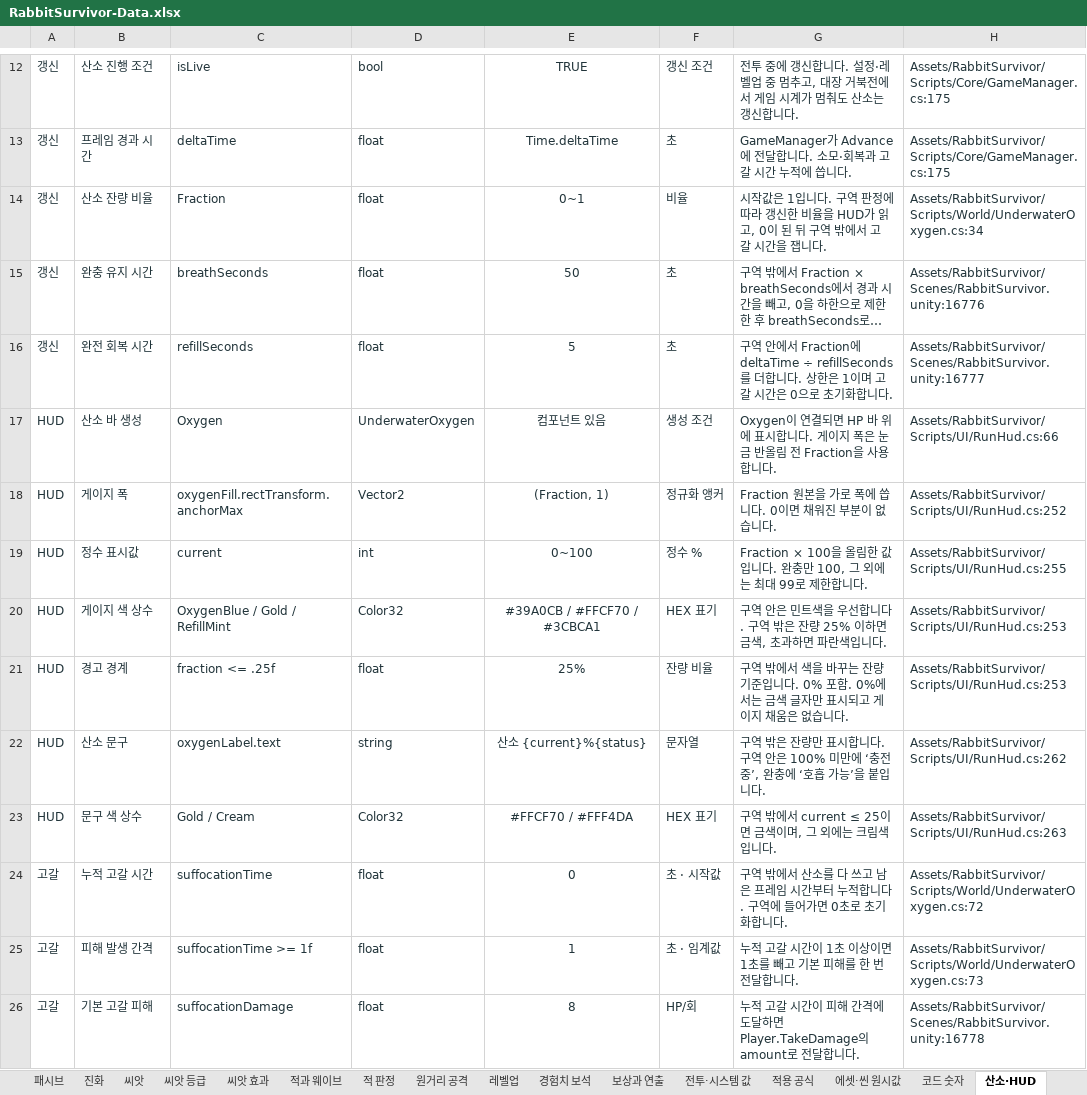
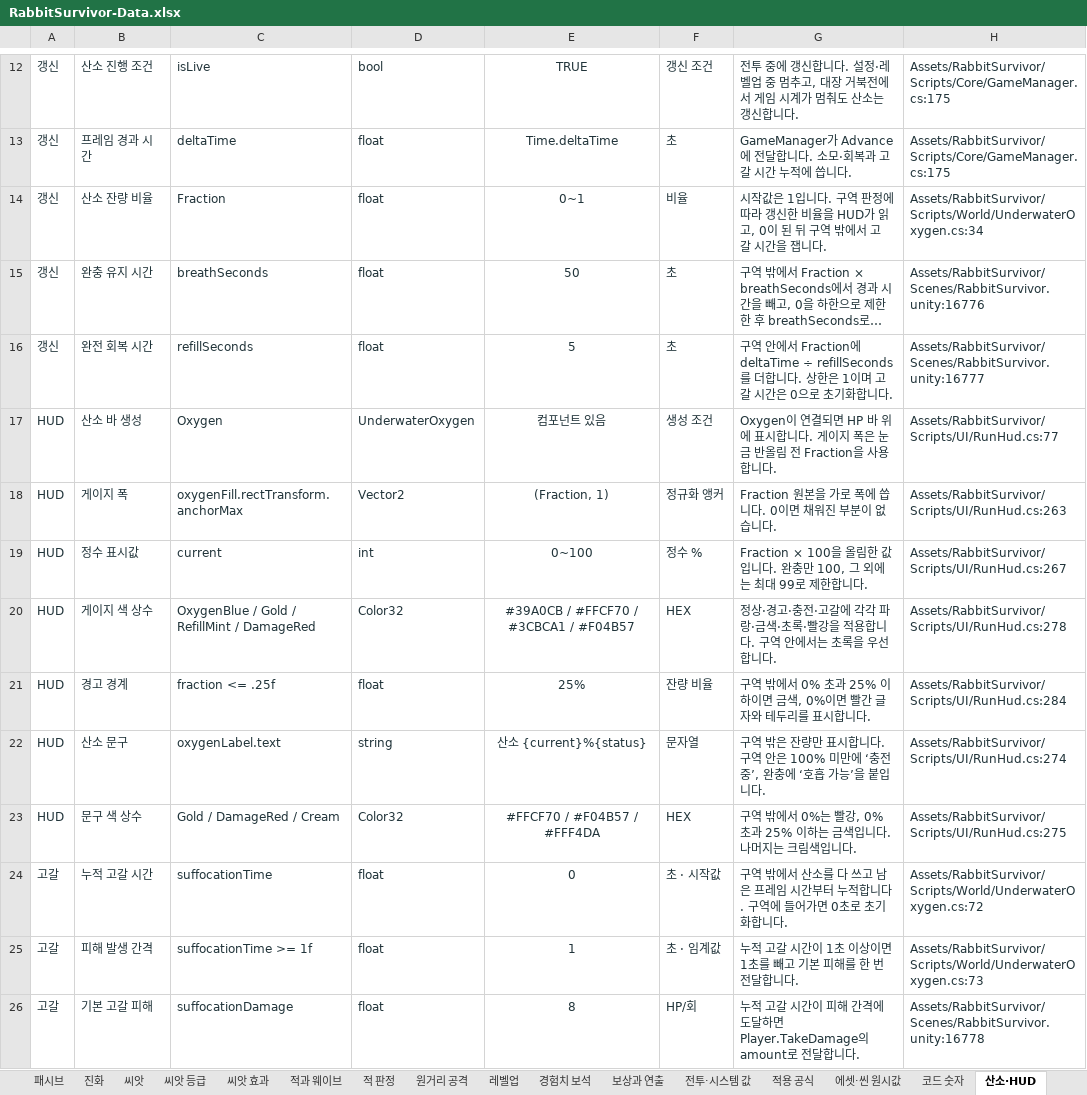
Before and after one commit to EndDeal/RabbitSurvivor, an Excel workbook: docs/RabbitSurvivor-Data.xlsx, sheet 산소·HUD, drawn as a sheet; only a part is shown, gaps mark what is left out; long unchanged cells end in …; values as stored, in another font and other column widths than the file's, no borders; table styles not drawn; the diff covers the shown part only; the diff names each change by its address in the sheet, - before the commit and + after, or states it on an @@ line.

Commit message:
Release Rabbit Survivor Android v1.0.12

```diff
--- a/docs/RabbitSurvivor-Data.xlsx (sheet 산소·HUD)
+++ b/docs/RabbitSurvivor-Data.xlsx (sheet 산소·HUD)
-H17: Assets/RabbitSurvivor/Scripts/UI/RunHud.cs:66
+H17: Assets/RabbitSurvivor/Scripts/UI/RunHud.cs:77
-H18: Assets/RabbitSurvivor/Scripts/UI/RunHud.cs:252
+H18: Assets/RabbitSurvivor/Scripts/UI/RunHud.cs:263
-H19: Assets/RabbitSurvivor/Scripts/UI/RunHud.cs:255
+H19: Assets/RabbitSurvivor/Scripts/UI/RunHud.cs:267
-C20: OxygenBlue / Gold / RefillMint
+C20: OxygenBlue / Gold / RefillMint / DamageRed
-E20: #39A0CB / #FFCF70 / #3CBCA1
+E20: #39A0CB / #FFCF70 / #3CBCA1 / #F04B57
-F20: HEX 표기
+F20: HEX
-G20: 구역 안은 민트색을 우선합니다. 구역 밖은 잔량 25% 이하면 금색, 초과하면 파란색입니다.
+G20: 정상·경고·충전·고갈에 각각 파랑·금색·초록·빨강을 적용합니다. 구역 안에서는 초록을 우선합니다.
-H20: Assets/RabbitSurvivor/Scripts/UI/RunHud.cs:253
+H20: Assets/RabbitSurvivor/Scripts/UI/RunHud.cs:278
-G21: …밖에서 색을 바꾸는 잔량 기준입니다. 0% 포함. 0%에서는 금색 글자만 표시되고 게이지 채움은 없습니다.
+G21: …밖에서 0% 초과 25% 이하이면 금색, 0%이면 빨간 글자와 테두리를 표시합니다.
-H21: Assets/RabbitSurvivor/Scripts/UI/RunHud.cs:253
+H21: Assets/RabbitSurvivor/Scripts/UI/RunHud.cs:284
-H22: Assets/RabbitSurvivor/Scripts/UI/RunHud.cs:262
+H22: Assets/RabbitSurvivor/Scripts/UI/RunHud.cs:274
-C23: Gold / Cream
+C23: Gold / DamageRed / Cream
-E23: #FFCF70 / #FFF4DA
+E23: #FFCF70 / #F04B57 / #FFF4DA
-F23: HEX 표기
+F23: HEX
-G23: 구역 밖에서 current ≤ 25이면 금색이며, 그 외에는 크림색입니다.
+G23: 구역 밖에서 0%는 빨강, 0% 초과 25% 이하는 금색입니다. 나머지는 크림색입니다.
-H23: Assets/RabbitSurvivor/Scripts/UI/RunHud.cs:263
+H23: Assets/RabbitSurvivor/Scripts/UI/RunHud.cs:275
```
Also changed, not shown: 1 added row, 1 removed row and 19 edited cells elsewhere in this sheet, sheet 코드 숫자, sheet 전투·시스템 값, sheet 적용 공식, sheet 캐릭터, sheet 범위·출처, sheet 무기, 2 more sheets, 12 other files.
